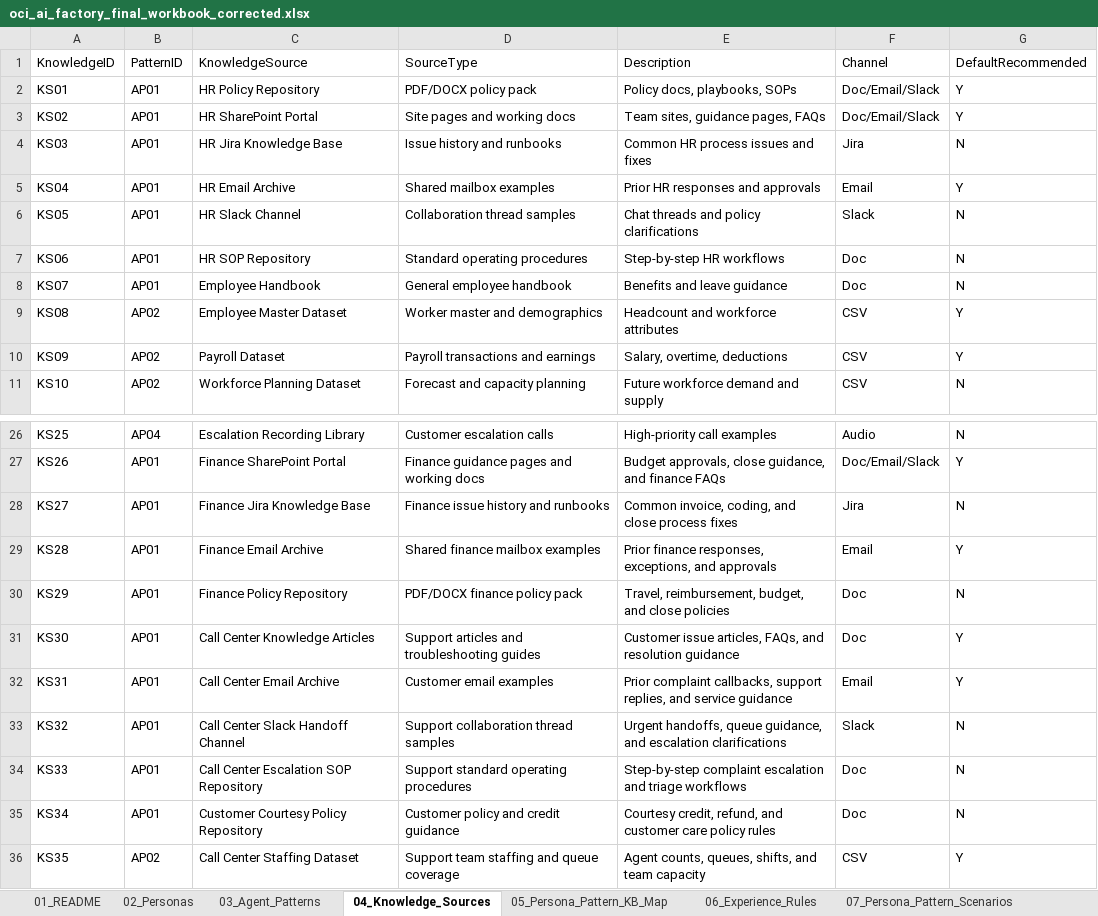
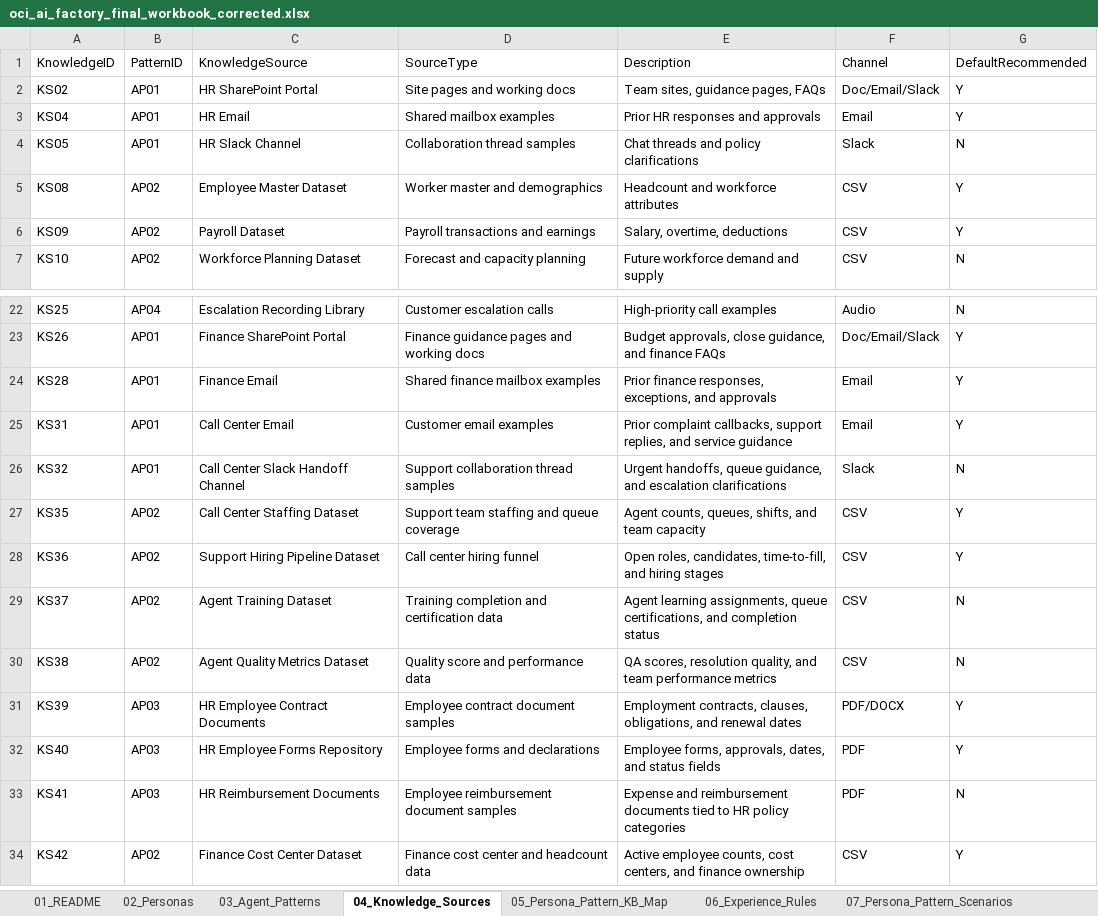
Before and after one commit to harihara11/AgentifymeOCI, an Excel workbook: oci_ai_factory_final_workbook_corrected.xlsx, sheet 04_Knowledge_Sources, drawn as a sheet; only a part is shown, gaps mark what is left out; the shorter side is filled out with more unchanged rows; values as stored, in another font and other column widths than the file's, no borders; removed rows and columns are numbered as before the commit, all else as after; the diff names each change by its address in the sheet, - before the commit and + after, or states it on an @@ line.

```diff
--- a/oci_ai_factory_final_workbook_corrected.xlsx (sheet 04_Knowledge_Sources)
+++ b/oci_ai_factory_final_workbook_corrected.xlsx (sheet 04_Knowledge_Sources)
-row 2: KS01 | AP01 | HR Policy Repository | PDF/DOCX policy pack | Policy docs, playbooks, SOPs | Doc/Email/Slack | Y
-row 4: KS03 | AP01 | HR Jira Knowledge Base | Issue history and runbooks | Common HR process issues and fixes | Jira | N
-C3: HR Email Archive
+C3: HR Email
-row 7: KS06 | AP01 | HR SOP Repository | Standard operating procedures | Step-by-step HR workflows | Doc | N
-row 8: KS07 | AP01 | Employee Handbook | General employee handbook | Benefits and leave guidance | Doc | N
-row 28: KS27 | AP01 | Finance Jira Knowledge Base | Finance issue history and runbooks | Common invoice, coding, and close process fixes | Jira | N
-C24: Finance Email Archive
+C24: Finance Email
-row 30: KS29 | AP01 | Finance Policy Repository | PDF/DOCX finance policy pack | Travel, reimbursement, budget, and close policies | Doc | N
-row 31: KS30 | AP01 | Call Center Knowledge Articles | Support articles and troubleshooting guides | Customer issue articles, FAQs, and resolution guidance | Doc | Y
-C25: Call Center Email Archive
+C25: Call Center Email
-row 34: KS33 | AP01 | Call Center Escalation SOP Repository | Support standard operating procedures | Step-by-step complaint escalation and triage workflows | Doc | N
-row 35: KS34 | AP01 | Customer Courtesy Policy Repository | Customer policy and credit guidance | Courtesy credit, refund, and customer care policy rules | Doc | N
```
Also changed, not shown: sheet 08_Scenario_QnA, sheet 09_Sample_Responses, sheet 05_Persona_Pattern_KB_Map, sheet 07_Persona_Pattern_Scenarios, sheet 10_Blueprint_Map, sheet 11_Content_Repository_Map, 1 more sheet, 4 other files.
